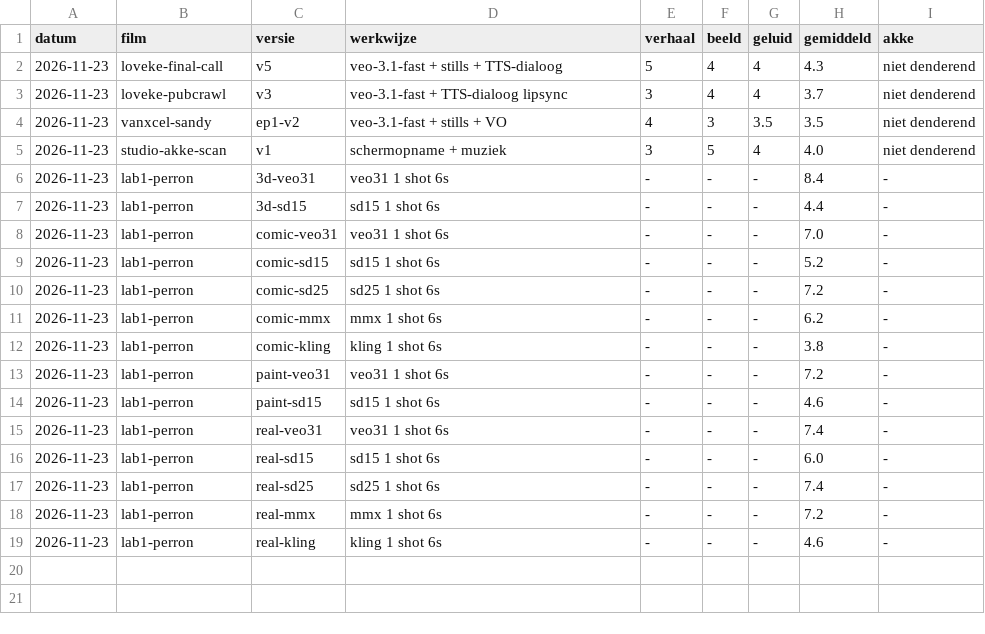
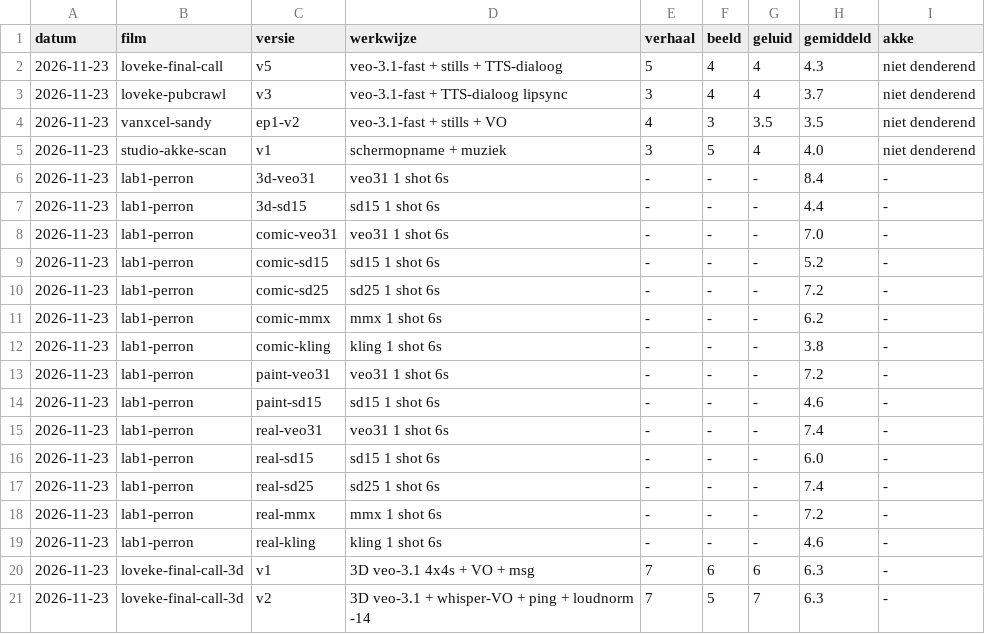
Before and after one commit to Akke-aigento/nomadix-socials, a CSV file: shared/FILM-SCORES.csv, drawn as a sheet.

```diff
--- a/shared/FILM-SCORES.csv
+++ b/shared/FILM-SCORES.csv
@@ -19 +19,3 @@ datum,film,versie,werkwijze,verhaal,beeld,geluid,gemiddeld,akke
 2026-11-23,lab1-perron,real-kling,kling 1 shot 6s,-,-,-,4.6,-
+2026-11-23,loveke-final-call-3d,v1,3D veo-3.1 4x4s + VO + msg,7,6,6,6.3,-
+2026-11-23,loveke-final-call-3d,v2,3D veo-3.1 + whisper-VO + ping + loudnorm -14,7,5,7,6.3,-
```
Also changed, not shown: 2 other files.
